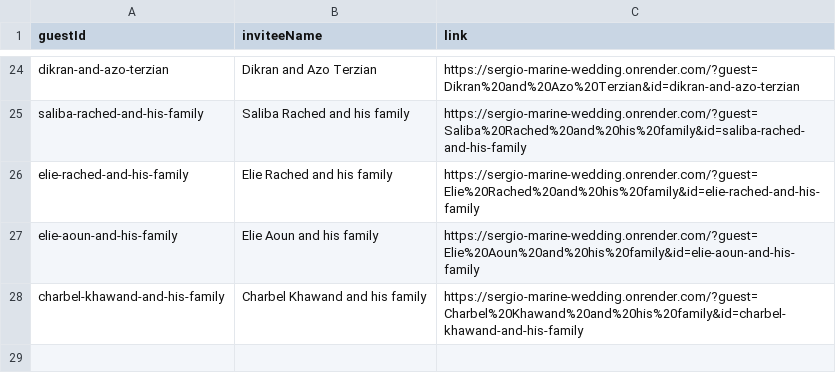
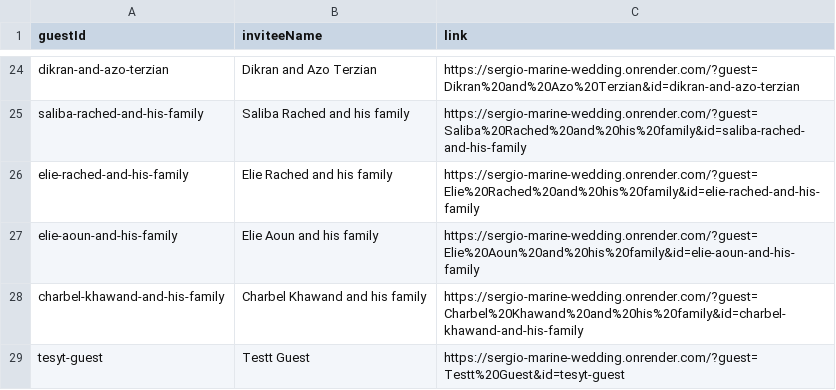
Before and after one commit to Kisho25/wedding, a CSV file: public-links.csv, drawn as a sheet; only a part is shown, gaps mark what is left out.

```diff
--- a/public-links.csv
+++ b/public-links.csv
@@ -28 +28,2 @@ elie-aoun-and-his-family,"Elie Aoun and his family",https://sergio-marine-weddin
 charbel-khawand-and-his-family,"Charbel Khawand and his family",https://sergio-marine-wedding.onrender.com/?guest=Charbel%20Khawand%20and%20his%20family&id=charbel-khawand-and-his-family
+tesyt-guest,"Testt Guest",https://sergio-marine-wedding.onrender.com/?guest=Testt%20Guest&id=tesyt-guest
```
Also changed, not shown: 1 other file.
